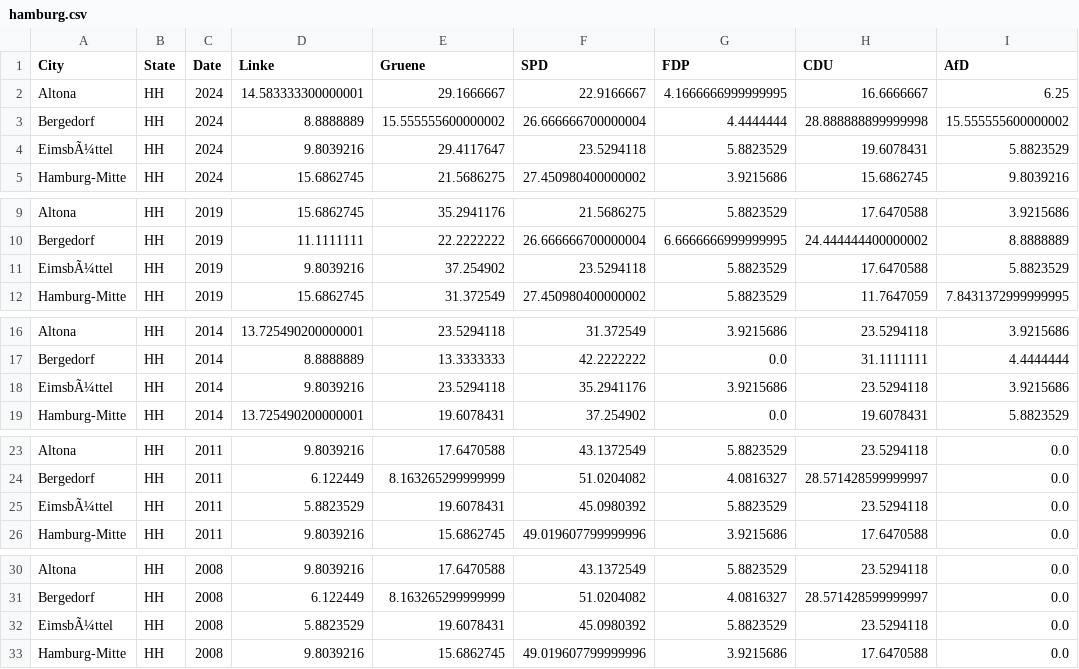
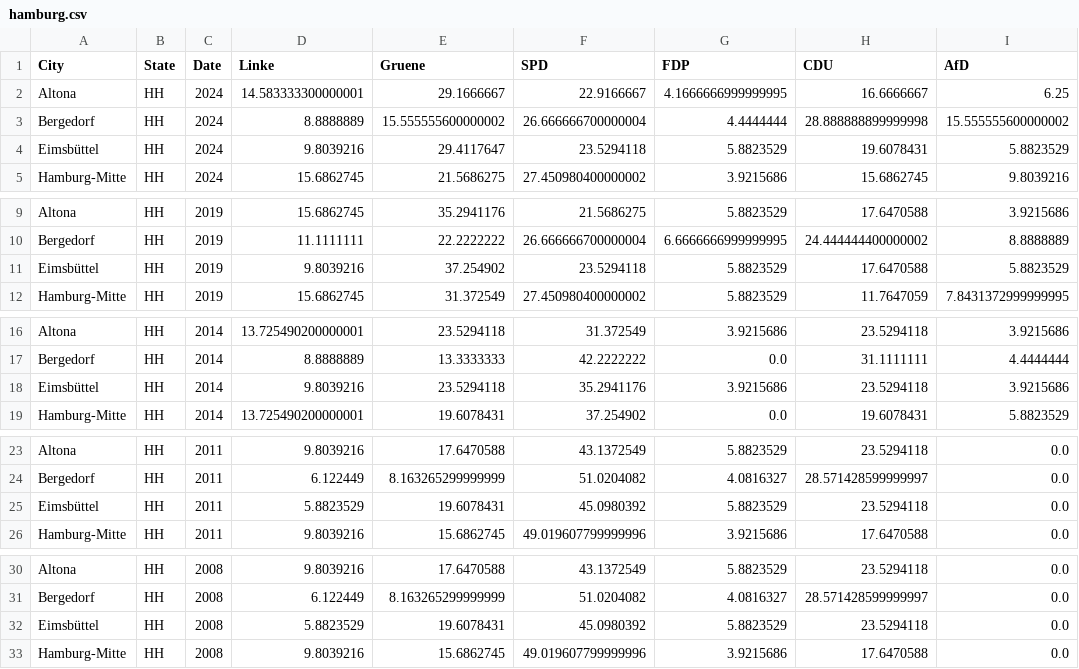
Before and after one commit to felixschlechte2/data_literacy_project, a CSV file: Data/Hamburg/hamburg.csv, drawn as a sheet; only a part is shown, gaps mark what is left out; the diff covers the shown part only; the diff names each change by its address in the sheet, - before the commit and + after, or states it on an @@ line.

Commit message:
added umlaute

```diff
--- a/Data/Hamburg/hamburg.csv
+++ b/Data/Hamburg/hamburg.csv
-A4 (City): EimsbÃ¼ttel
+A4 (City): Eimsbüttel
-A11 (City): EimsbÃ¼ttel
+A11 (City): Eimsbüttel
-A18 (City): EimsbÃ¼ttel
+A18 (City): Eimsbüttel
-A25 (City): EimsbÃ¼ttel
+A25 (City): Eimsbüttel
-A32 (City): EimsbÃ¼ttel
+A32 (City): Eimsbüttel
```
Also changed, not shown: 2 edited cells elsewhere in this file.
